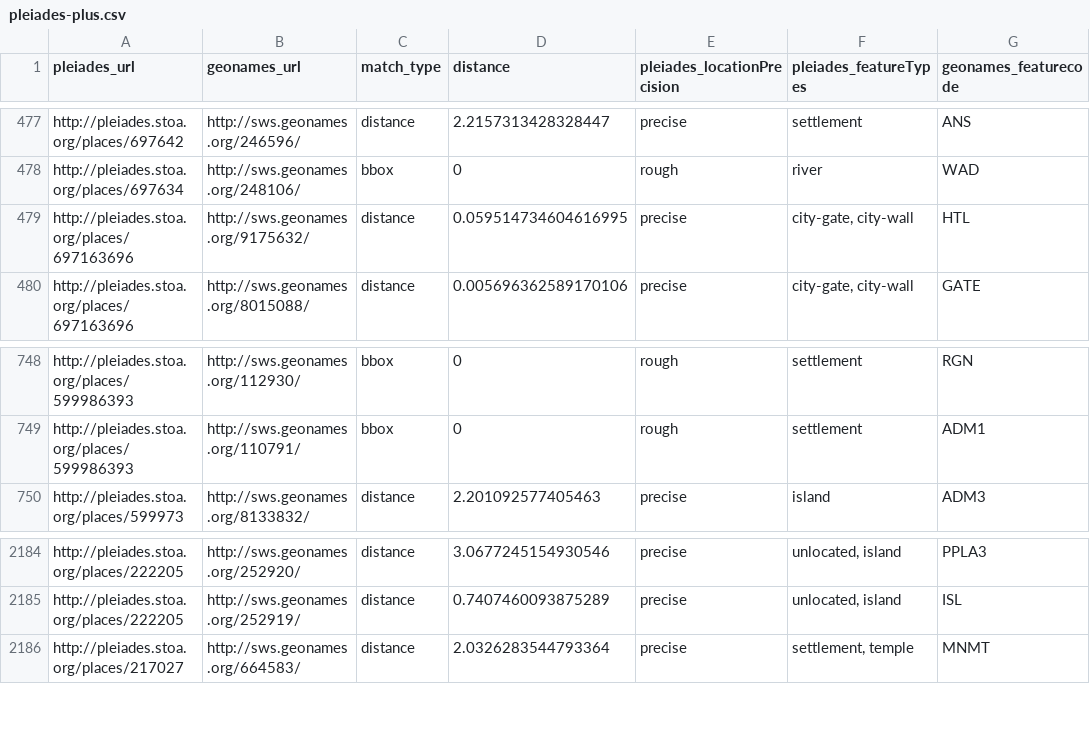
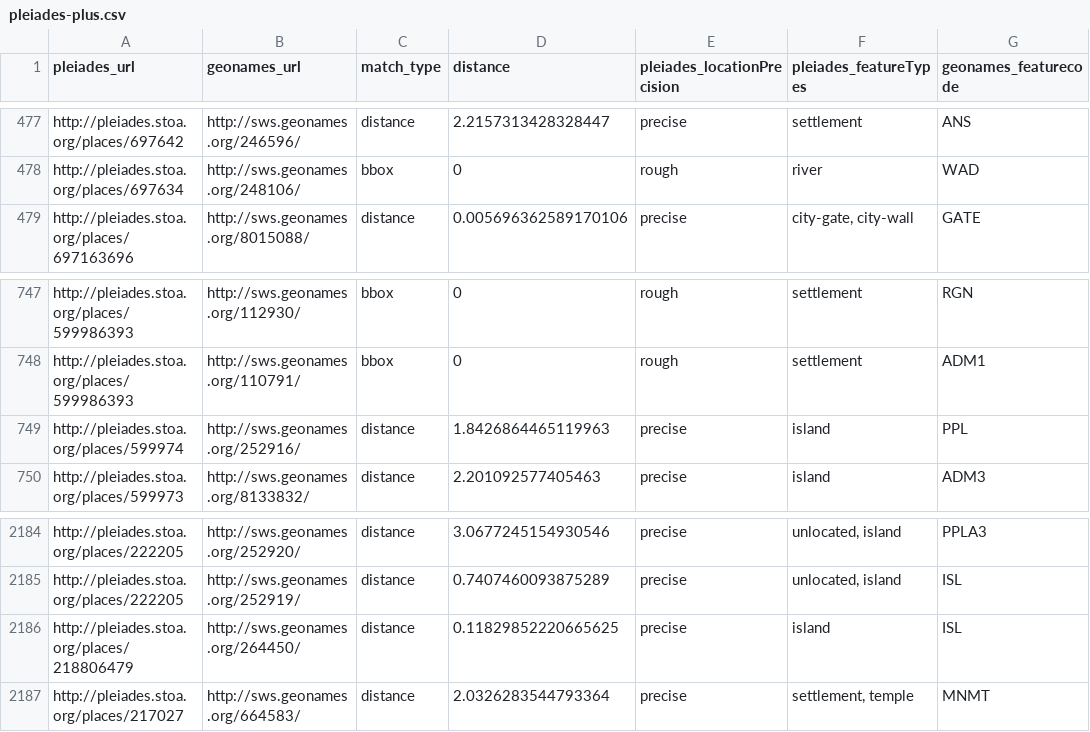
Before and after one commit to ryanfb/pleiades-plus, a CSV file: data/pleiades-plus.csv, drawn as a sheet; only a part is shown, gaps mark what is left out; removed rows and columns are numbered as before the commit, all else as after; the diff names each change by its address in the sheet, - before the commit and + after, or states it on an @@ line.

Commit message:
2014-07-25 pleiades-plus.csv update

```diff
--- a/data/pleiades-plus.csv
+++ b/data/pleiades-plus.csv
-row 479: http://pleiades.stoa.org/places/697163696 | http://sws.geonames.org/9175632/ | distance | 0.059514734604616995 | precise | city-gate, city-wall | HTL
+row 749: http://pleiades.stoa.org/places/599974 | http://sws.geonames.org/252916/ | distance | 1.8426864465119963 | precise | island | PPL
+row 2186: http://pleiades.stoa.org/places/218806479 | http://sws.geonames.org/264450/ | distance | 0.11829852220665625 | precise | island | ISL
```
